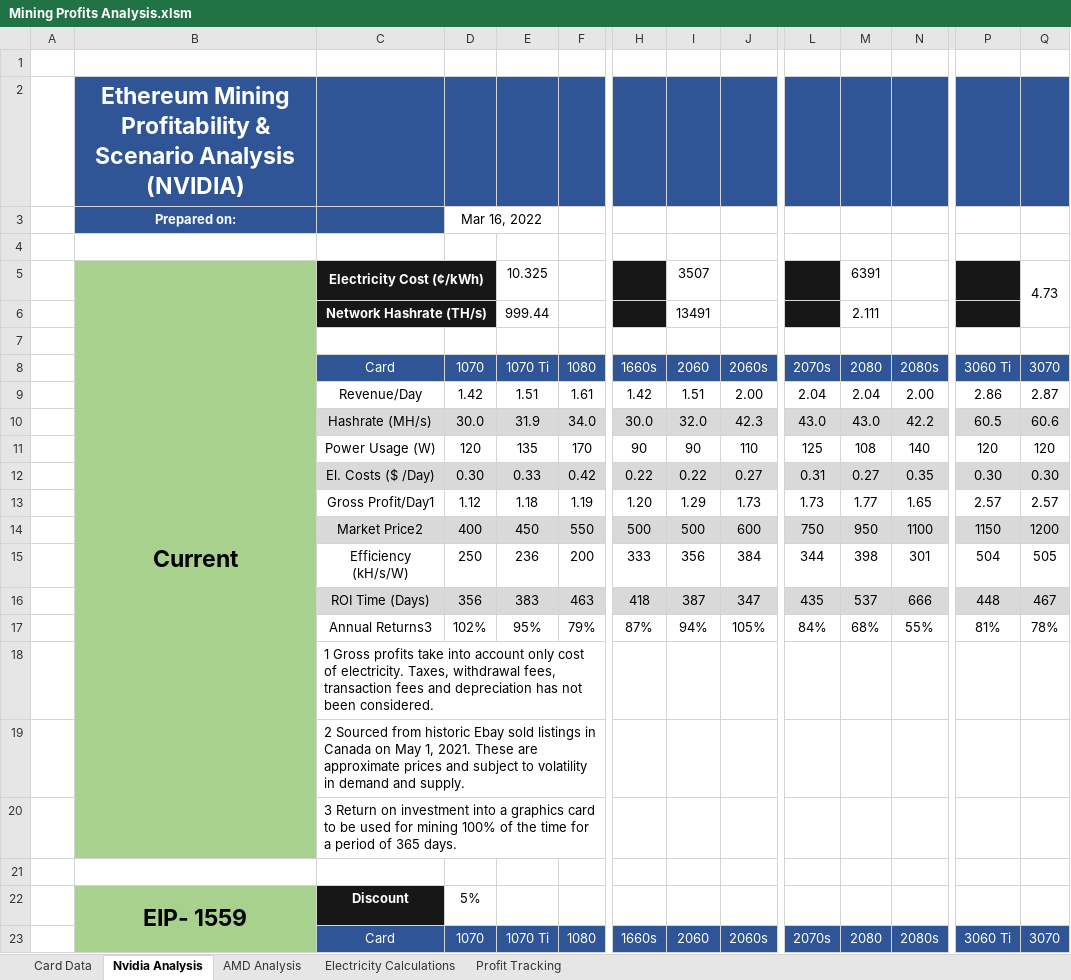
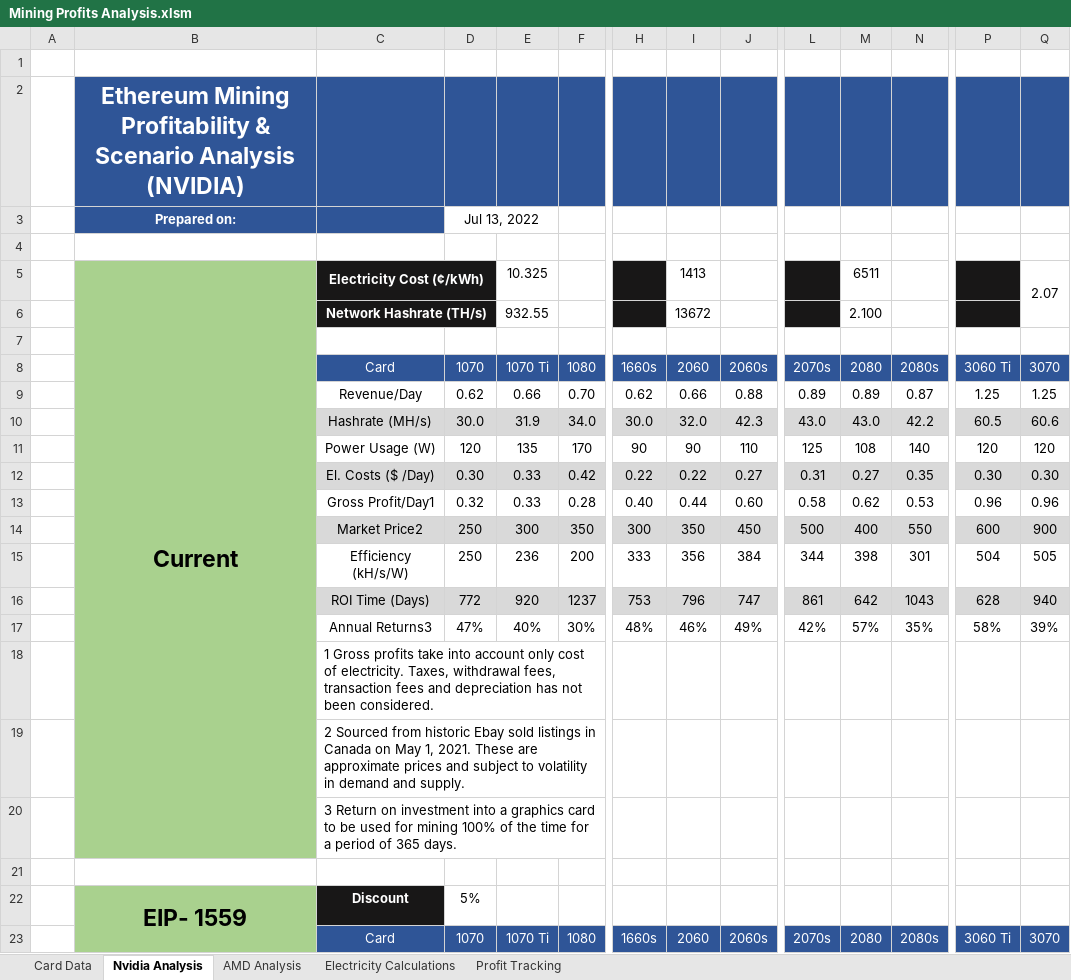
Before and after one commit to HoTofu/eth-gpu-mining-profitability, an Excel workbook: Mining Profits Analysis.xlsm, sheet Nvidia Analysis, drawn as a sheet; only a part is shown, gaps mark what is left out; values as stored, in another font and other column widths than the file's, no borders; removed rows and columns are numbered as before the commit, all else as after; rows hold the shown columns only; the diff covers the shown part only; the diff names each change by its address in the sheet, - before the commit and + after, or states it on an @@ line.

Commit message:
Update Mining Profits Analysis.xlsm

```diff
--- a/Mining Profits Analysis.xlsm (sheet Nvidia Analysis)
+++ b/Mining Profits Analysis.xlsm (sheet Nvidia Analysis)
-D3: Mar 16, 2022
+D3: Jul 13, 2022
-I5: 3507
+I5: 1413
-M5: 6391
+M5: 6511
-Q5: 4.73
+Q5: 2.07
-E6: 999.44
+E6: 932.55
-I6: 13491
+I6: 13672
-M6: 2.111
+M6: 2.100
-row 9:  |  | Revenue/Day | 1.42 | 1.51 | 1.61 | 1.42 | 1.51 | 2.00 | 2.04 | 2.04 | 2.00 | 2.86 | 2.87
+row 9:  |  | Revenue/Day | 0.62 | 0.66 | 0.70 | 0.62 | 0.66 | 0.88 | 0.89 | 0.89 | 0.87 | 1.25 | 1.25
-row 13:  |  | Gross Profit/Day1 | 1.12 | 1.18 | 1.19 | 1.20 | 1.29 | 1.73 | 1.73 | 1.77 | 1.65 | 2.57 | 2.57
-row 14:  |  | Market Price2 | 400 | 450 | 550 | 500 | 500 | 600 | 750 | 950 | 1100 | 1150 | 1200
+row 13:  |  | Gross Profit/Day1 | 0.32 | 0.33 | 0.28 | 0.40 | 0.44 | 0.60 | 0.58 | 0.62 | 0.53 | 0.96 | 0.96
+row 14:  |  | Market Price2 | 250 | 300 | 350 | 300 | 350 | 450 | 500 | 400 | 550 | 600 | 900
-row 16:  |  | ROI Time (Days) | 356 | 383 | 463 | 418 | 387 | 347 | 435 | 537 | 666 | 448 | 467
-row 17:  |  | Annual Returns3 | 102% | 95% | 79% | 87% | 94% | 105% | 84% | 68% | 55% | 81% | 78%
+row 16:  |  | ROI Time (Days) | 772 | 920 | 1237 | 753 | 796 | 747 | 861 | 642 | 1043 | 628 | 940
+row 17:  |  | Annual Returns3 | 47% | 40% | 30% | 48% | 46% | 49% | 42% | 57% | 35% | 58% | 39%
```
Also changed, not shown: 11 added rows and 11 removed rows elsewhere in this sheet, sheet AMD Analysis, sheet Card Data, charts or pictures.
